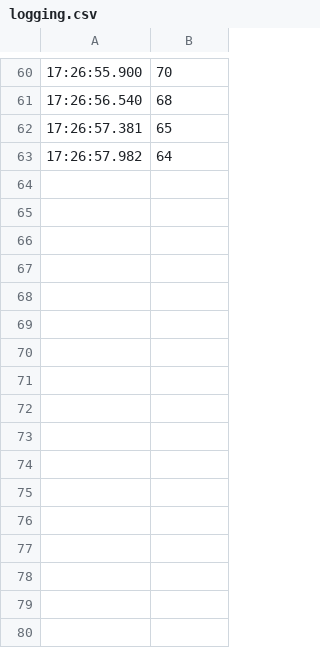
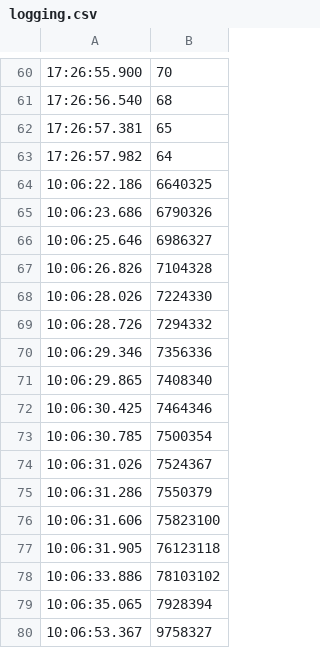
Before and after one commit to JAgho/retromatch, a CSV file: logging.csv, drawn as a sheet; only a part is shown, gaps mark what is left out; the diff names each change by its address in the sheet, - before the commit and + after, or states it on an @@ line.

```diff
--- a/logging.csv
+++ b/logging.csv
+row 64: 10:06:22.186 | 6640325
+row 65: 10:06:23.686 | 6790326
+row 66: 10:06:25.646 | 6986327
+row 67: 10:06:26.826 | 7104328
+row 68: 10:06:28.026 | 7224330
+row 69: 10:06:28.726 | 7294332
+row 70: 10:06:29.346 | 7356336
+row 71: 10:06:29.865 | 7408340
+row 72: 10:06:30.425 | 7464346
+row 73: 10:06:30.785 | 7500354
+row 74: 10:06:31.026 | 7524367
+row 75: 10:06:31.286 | 7550379
+row 76: 10:06:31.606 | 75823100
+row 77: 10:06:31.905 | 76123118
+row 78: 10:06:33.886 | 78103102
+row 79: 10:06:35.065 | 7928394
+row 80: 10:06:53.367 | 9758327
```
Also changed, not shown: 2 other files.
